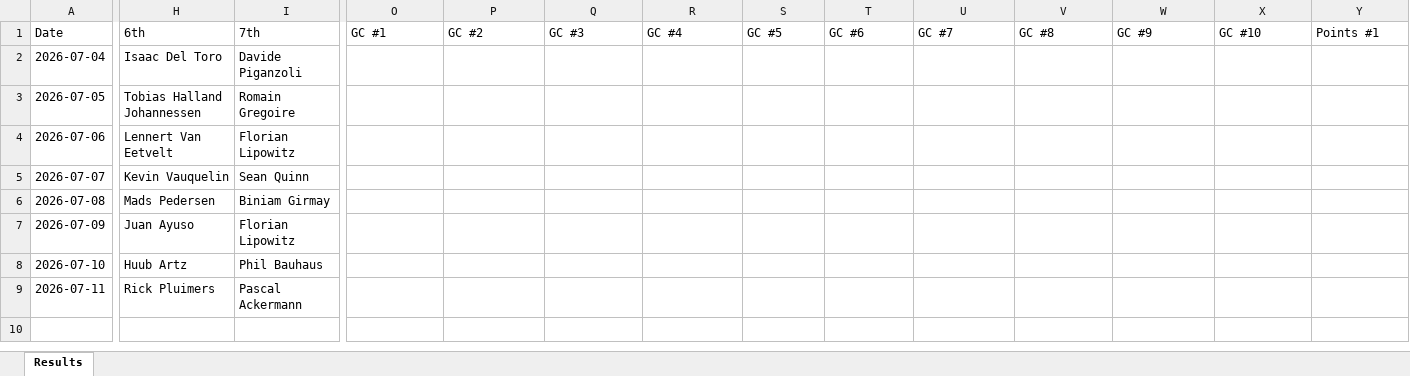
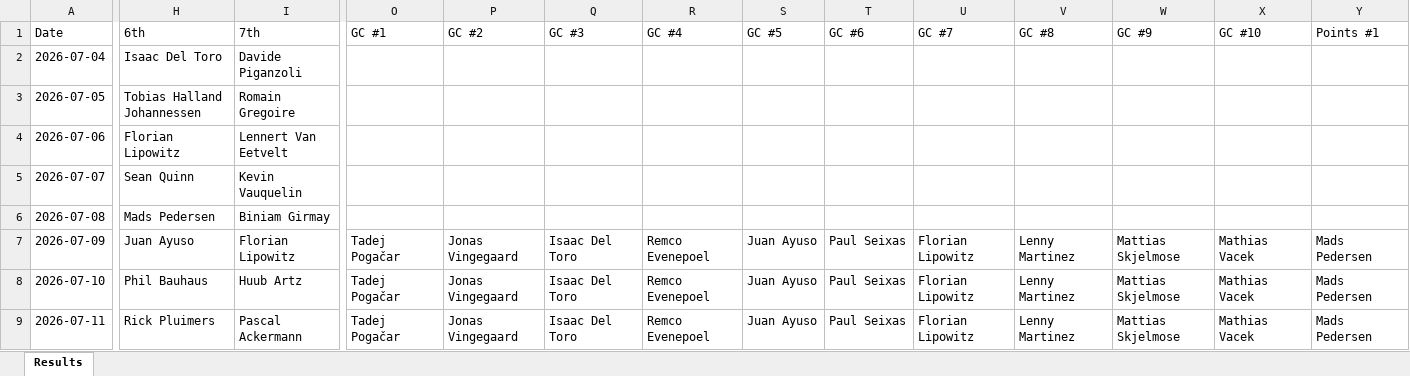
Before and after one commit to danpsh/2026-Fantasy-Cycling, an Excel workbook: tdf-results.xlsx, sheet Results, drawn as a sheet; only a part is shown, gaps mark what is left out; values as stored, in another font and other column widths than the file's, no borders; the diff covers the shown part only; the diff names each change by its address in the sheet, - before the commit and + after, or states it on an @@ line.

Commit message:
Add files via upload

```diff
--- a/tdf-results.xlsx (sheet Results)
+++ b/tdf-results.xlsx (sheet Results)
-H4 (6th): Lennert Van Eetvelt
+H4 (6th): Florian Lipowitz
-I4 (7th): Florian Lipowitz
+I4 (7th): Lennert Van Eetvelt
-H5 (6th): Kevin Vauquelin
+H5 (6th): Sean Quinn
-I5 (7th): Sean Quinn
+I5 (7th): Kevin Vauquelin
-O7:O9 (GC #1): (empty)
+O7:O9 (GC #1): Tadej Pogačar
-P7:P9 (GC #2): (empty)
+P7:P9 (GC #2): Jonas Vingegaard
-Q7:Q9 (GC #3): (empty)
+Q7:Q9 (GC #3): Isaac Del Toro
-R7:R9 (GC #4): (empty)
+R7:R9 (GC #4): Remco Evenepoel
-S7:S9 (GC #5): (empty)
+S7:S9 (GC #5): Juan Ayuso
-T7:T9 (GC #6): (empty)
+T7:T9 (GC #6): Paul Seixas
-U7:U9 (GC #7): (empty)
+U7:U9 (GC #7): Florian Lipowitz
-V7:V9 (GC #8): (empty)
+V7:V9 (GC #8): Lenny Martinez
-W7:W9 (GC #9): (empty)
+W7:W9 (GC #9): Mattias Skjelmose
-X7:X9 (GC #10): (empty)
+X7:X9 (GC #10): Mathias Vacek
-Y7:Y9 (Points #1): (empty)
+Y7:Y9 (Points #1): Mads Pedersen
-H8 (6th): Huub Artz
+H8 (6th): Phil Bauhaus
-I8 (7th): Phil Bauhaus
+I8 (7th): Huub Artz
```
Also changed, not shown: 28 edited cells elsewhere in this sheet.
